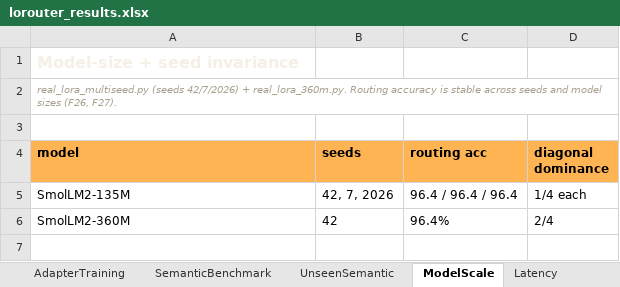
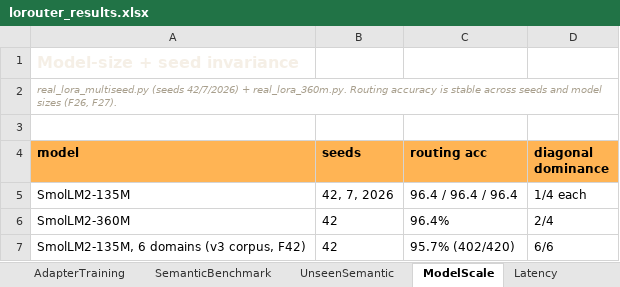
Before and after one commit to washingtoneimae-dot/lorouter, an Excel workbook: experiments/lorouter_results.xlsx, sheet ModelScale, drawn as a sheet; values as stored, in another font and other column widths than the file's, no borders; the diff names each change by its address in the sheet, - before the commit and + after, or states it on an @@ line.

Commit message:
Six-domain real-LoRA scale-up on v3 corpus (F42): 95.7% routing, 6/6 diagonal
Six adapters on the user's v3 corpus (230-300 QA pairs/domain): routing
95.7% (402/420, per-domain 93.3-98.4%, random floor 16.7%) - the 4-domain
96.4% holds within ~1 point. Loss matrix fully diagonal (medicine 0.55 on
own domain vs 2.1+ elsewhere). KEY REVISION: the F7/F8 'base-model priors
bound differentiation' finding was a data-volume bound - at ~5x training
data, every adapter is its own-domain specialist. LOROUTER 3.2, README
status, workbook ModelScale updated.

```diff
--- a/experiments/lorouter_results.xlsx (sheet ModelScale)
+++ b/experiments/lorouter_results.xlsx (sheet ModelScale)
+row 7: SmolLM2-135M, 6 domains (v3 corpus, F42) | 42 | 95.7% (402/420) | 6/6
```
Also changed, not shown: 4 other files.
